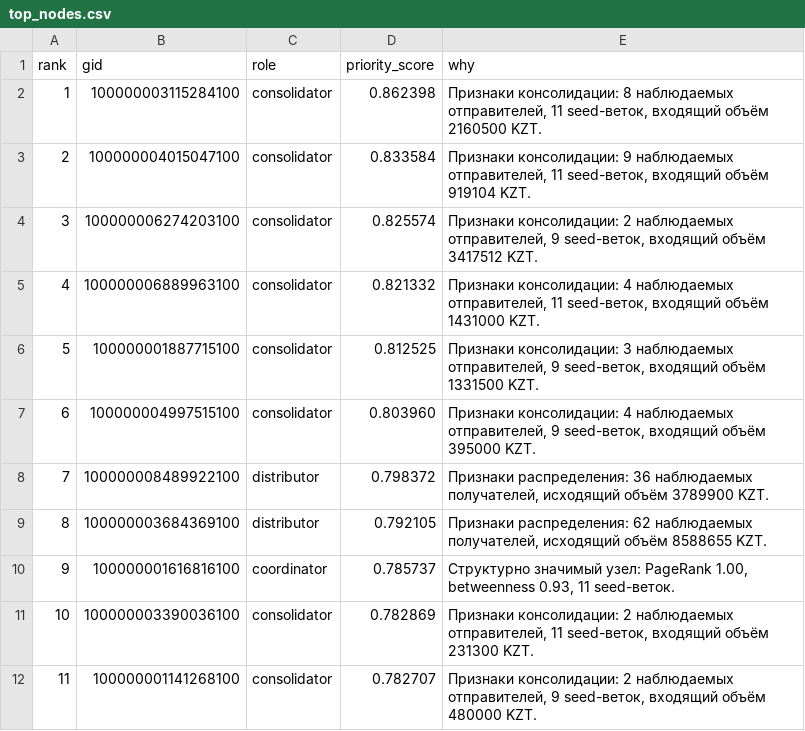
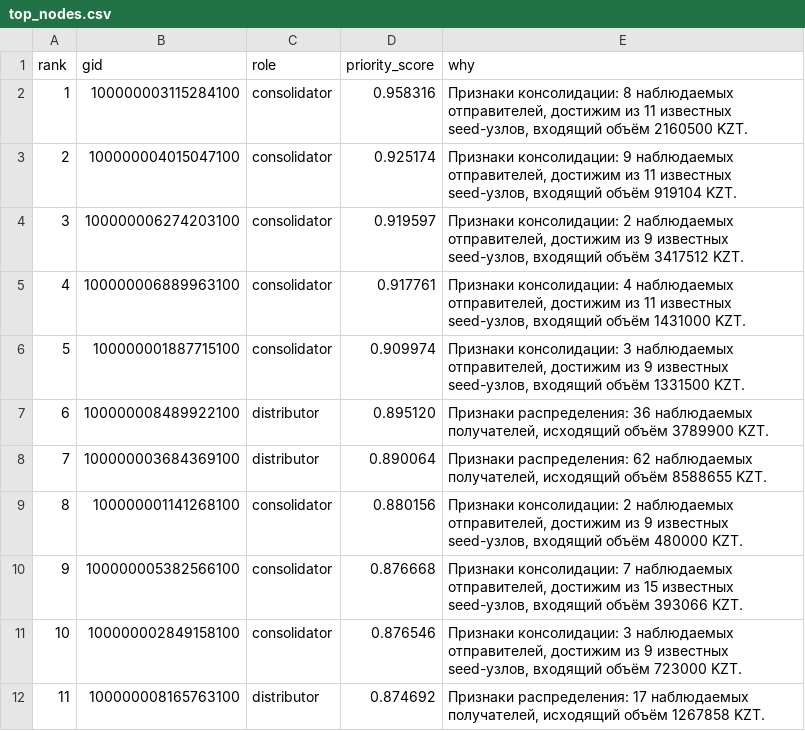
Before and after one commit to BAITC-Hacks/hack-7cf34f56-aman-ai, a CSV file: results/top_nodes.csv, drawn as a sheet; only a part is shown; the diff covers the shown part only.

```diff
--- a/results/top_nodes.csv
+++ b/results/top_nodes.csv
@@ -1,12 +1,12 @@
 rank,gid,role,priority_score,why
-1,100000003115284100,consolidator,0.862398,"Признаки консолидации: 8 наблюдаемых отправителей, 11 seed-веток, входящий объём 2160500 KZT."
-2,100000004015047100,consolidator,0.833584,"Признаки консолидации: 9 наблюдаемых отправителей, 11 seed-веток, входящий объём 919104 KZT."
-3,100000006274203100,consolidator,0.825574,"Признаки консолидации: 2 наблюдаемых отправителей, 9 seed-веток, входящий объём 3417512 KZT."
-4,100000006889963100,consolidator,0.821332,"Признаки консолидации: 4 наблюдаемых отправителей, 11 seed-веток, входящий объём 1431000 KZT."
-5,100000001887715100,consolidator,0.812525,"Признаки консолидации: 3 наблюдаемых отправителей, 9 seed-веток, входящий объём 1331500 KZT."
-6,100000004997515100,consolidator,0.803960,"Признаки консолидации: 4 наблюдаемых отправителей, 9 seed-веток, входящий объём 395000 KZT."
-7,100000008489922100,distributor,0.798372,"Признаки распределения: 36 наблюдаемых получателей, исходящий объём 3789900 KZT."
-8,100000003684369100,distributor,0.792105,"Признаки распределения: 62 наблюдаемых получателей, исходящий объём 8588655 KZT."
-9,100000001616816100,coordinator,0.785737,"Структурно значимый узел: PageRank 1.00, betweenness 0.93, 11 seed-веток."
-10,100000003390036100,consolidator,0.782869,"Признаки консолидации: 2 наблюдаемых отправителей, 11 seed-веток, входящий объём 231300 KZT."
-11,100000001141268100,consolidator,0.782707,"Признаки консолидации: 2 наблюдаемых отправителей, 9 seed-веток, входящий объём 480000 KZT."
+1,100000003115284100,consolidator,0.958316,"Признаки консолидации: 8 наблюдаемых отправителей, достижим из 11 известных seed-узлов, входящий объём 2160500 KZT."
+2,100000004015047100,consolidator,0.925174,"Признаки консолидации: 9 наблюдаемых отправителей, достижим из 11 известных seed-узлов, входящий объём 919104 KZT."
+3,100000006274203100,consolidator,0.919597,"Признаки консолидации: 2 наблюдаемых отправителей, достижим из 9 известных seed-узлов, входящий объём 3417512 KZT."
+4,100000006889963100,consolidator,0.917761,"Признаки консолидации: 4 наблюдаемых отправителей, достижим из 11 известных seed-узлов, входящий объём 1431000 KZT."
+5,100000001887715100,consolidator,0.909974,"Признаки консолидации: 3 наблюдаемых отправителей, достижим из 9 известных seed-узлов, входящий объём 1331500 KZT."
+6,100000008489922100,distributor,0.895120,"Признаки распределения: 36 наблюдаемых получателей, исходящий объём 3789900 KZT."
+7,100000003684369100,distributor,0.890064,"Признаки распределения: 62 наблюдаемых получателей, исходящий объём 8588655 KZT."
+8,100000001141268100,consolidator,0.880156,"Признаки консолидации: 2 наблюдаемых отправителей, достижим из 9 известных seed-узлов, входящий объём 480000 KZT."
+9,100000005382566100,consolidator,0.876668,"Признаки консолидации: 7 наблюдаемых отправителей, достижим из 15 известных seed-узлов, входящий объём 393066 KZT."
+10,100000002849158100,consolidator,0.876546,"Признаки консолидации: 3 наблюдаемых отправителей, достижим из 9 известных seed-узлов, входящий объём 723000 KZT."
+11,100000008165763100,distributor,0.874692,"Признаки распределения: 17 наблюдаемых получателей, исходящий объём 1267858 KZT."
```
Also changed, not shown: 29 edited cells elsewhere in this file, results/clusters.csv, results/nodes_roles.csv, 40 other files.
